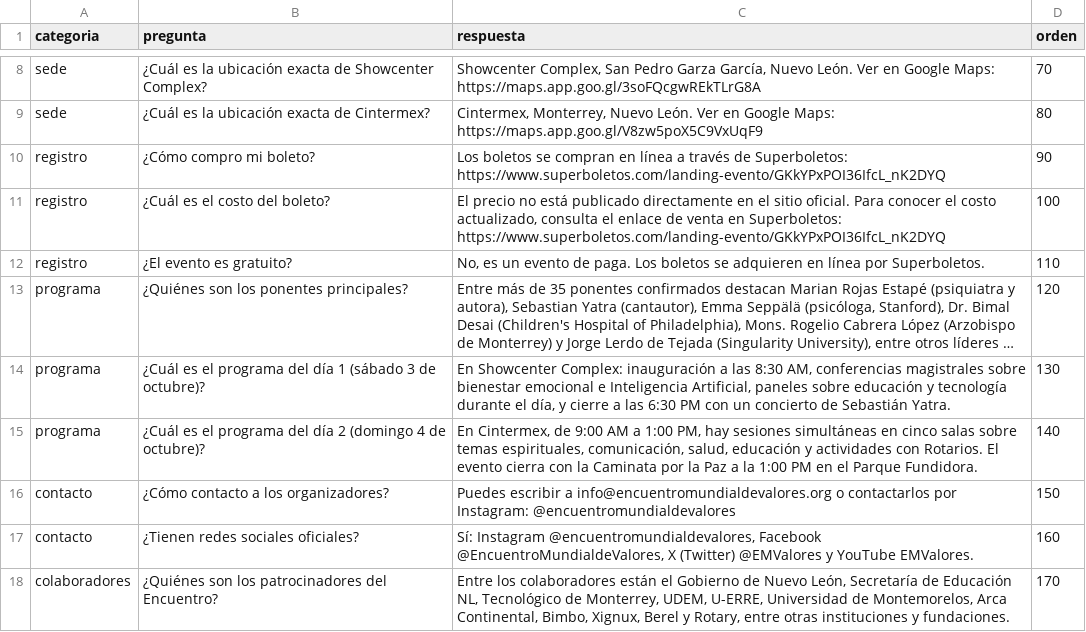
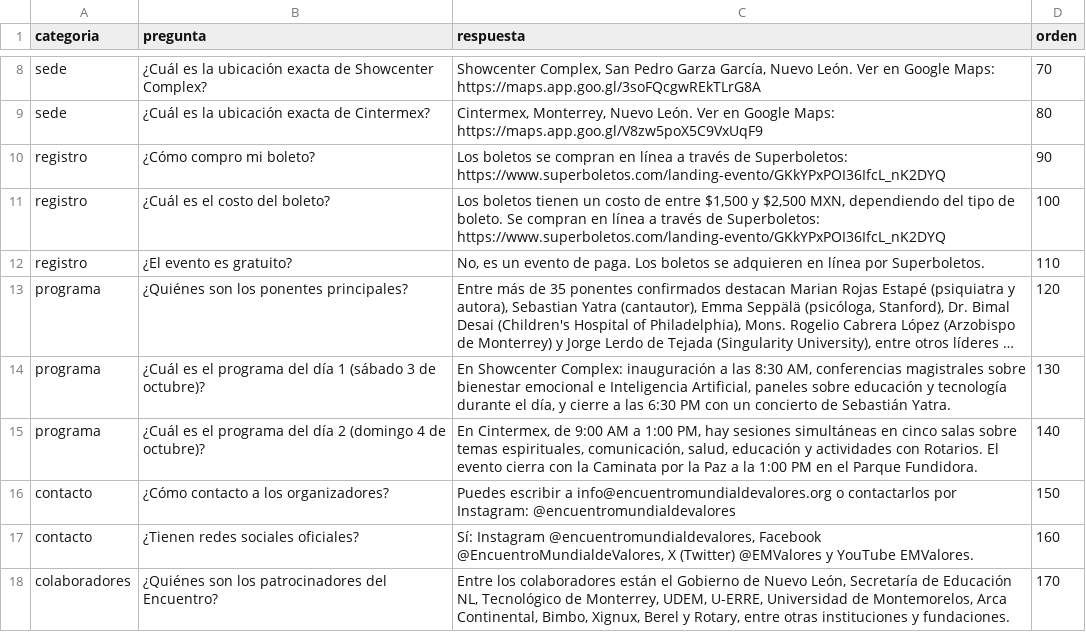
Before and after one commit to encuentromundialdevalores/encuentro-chatbot-backend, a CSV file: supabase/conocimiento-2026.csv, drawn as a sheet; only a part is shown, gaps mark what is left out; long unchanged cells end in ….

```diff
--- a/supabase/conocimiento-2026.csv
+++ b/supabase/conocimiento-2026.csv
@@ -10,3 +10,3 @@ sede,"¿Cuál es la ubicación exacta de Cintermex?","Cintermex, Monterrey, Nuev
 registro,"¿Cómo compro mi boleto?","Los boletos se compran en línea a través de Superboletos: https://www.superboletos.com/landing-evento/GKkYPxPOI36IfcL_nK2DYQ",90
-registro,"¿Cuál es el costo del boleto?","El precio no está publicado directamente en el sitio oficial. Para conocer el costo actualizado, consulta el enlace de venta en Superboletos: https://www.superboletos.com/landing-evento/GKkYPxPOI36IfcL_nK2DYQ",100
+registro,"¿Cuál es el costo del boleto?","Los boletos tienen un costo de entre $1,500 y $2,500 MXN, dependiendo del tipo de boleto. Se compran en línea a través de Superboletos: https://www.superboletos.com/landing-evento/GKkYPxPOI36IfcL_nK2DYQ",100
 registro,"¿El evento es gratuito?","No, es un evento de paga. Los boletos se adquieren en línea por Superboletos.",110
```
